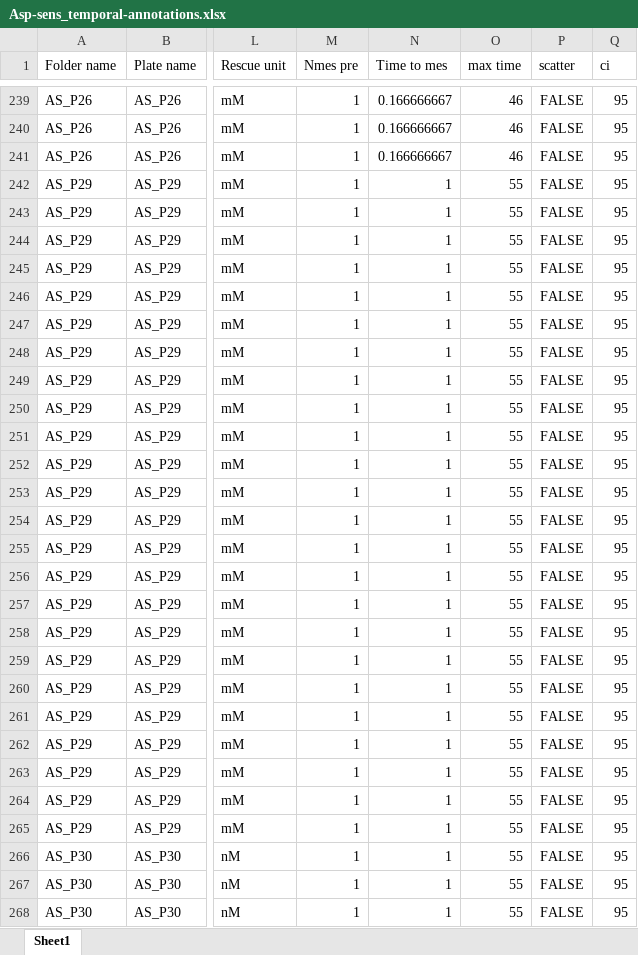
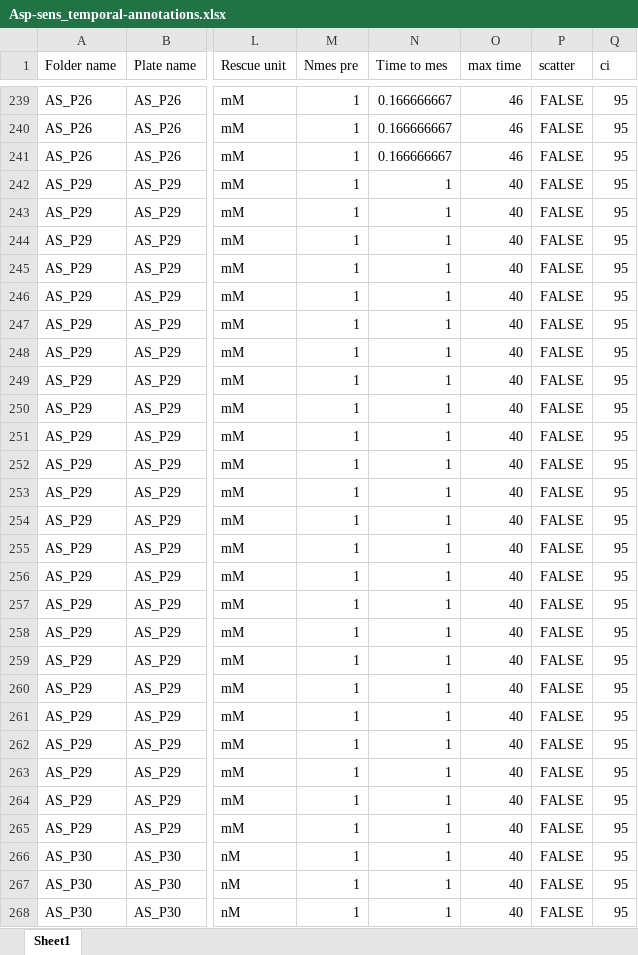
Before and after one commit to krdav/Aspartate-sensor, an Excel workbook: Asp-sens_temporal-annotations.xlsx, sheet Sheet1, drawn as a sheet; only a part is shown, gaps mark what is left out; values as stored, in another font and other column widths than the file's, no borders; the diff covers the shown part only; the diff names each change by its address in the sheet, - before the commit and + after, or states it on an @@ line.

```diff
--- a/Asp-sens_temporal-annotations.xlsx (sheet Sheet1)
+++ b/Asp-sens_temporal-annotations.xlsx (sheet Sheet1)
-O242:O268 (max time): 55
+O242:O268 (max time): 40
```
Also changed, not shown: 17 edited cells elsewhere in this sheet, 6 other files.
